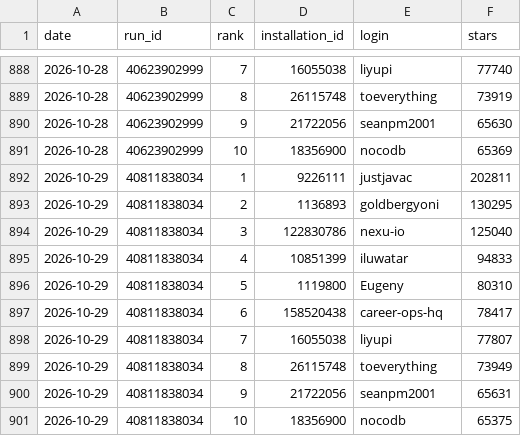
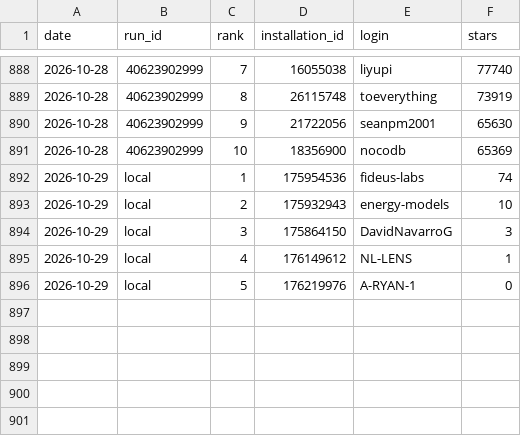
Before and after one commit to all-contributors/dashboard, a CSV file: data/top-accounts.csv, drawn as a sheet; only a part is shown, gaps mark what is left out.

Commit message:
feat: script and initial data that action will create

```diff
--- a/data/top-accounts.csv
+++ b/data/top-accounts.csv
@@ -891,11 +891,6 @@ date,run_id,rank,installation_id,login,stars
 2026-10-28,40623902999,10,18356900,nocodb,65369
-2026-10-29,40811838034,1,9226111,justjavac,202811
-2026-10-29,40811838034,2,1136893,goldbergyoni,130295
-2026-10-29,40811838034,3,122830786,nexu-io,125040
-2026-10-29,40811838034,4,10851399,iluwatar,94833
-2026-10-29,40811838034,5,1119800,Eugeny,80310
-2026-10-29,40811838034,6,158520438,career-ops-hq,78417
-2026-10-29,40811838034,7,16055038,liyupi,77807
-2026-10-29,40811838034,8,26115748,toeverything,73949
-2026-10-29,40811838034,9,21722056,seanpm2001,65631
-2026-10-29,40811838034,10,18356900,nocodb,65375
+2026-10-29,local,1,175954536,fideus-labs,74
+2026-10-29,local,2,175932943,energy-models,10
+2026-10-29,local,3,175864150,DavidNavarroG,3
+2026-10-29,local,4,176149612,NL-LENS,1
+2026-10-29,local,5,176219976,A-RYAN-1,0
```
Also changed, not shown: data/usage.csv, 1 other file.
